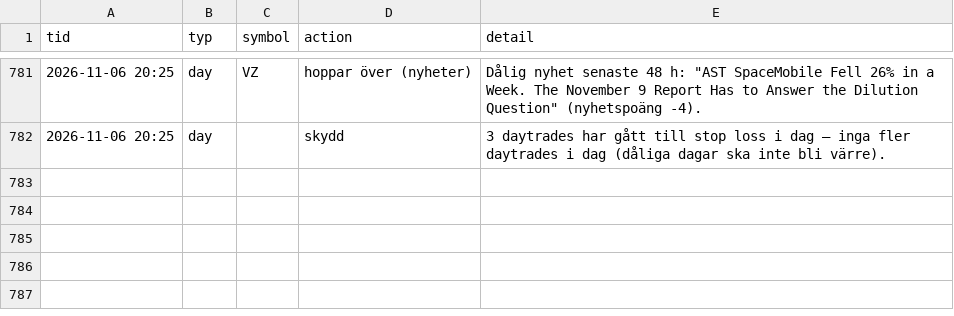
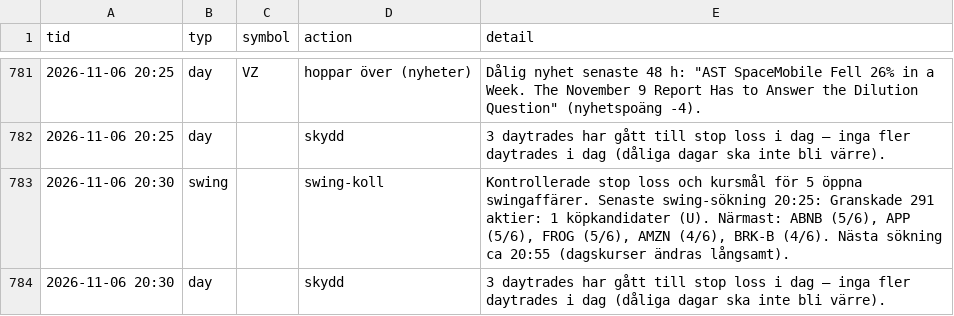
Before and after one commit to danielsorting/us_trading_platform_v2, a CSV file: paper/auto_log.csv, drawn as a sheet; only a part is shown, gaps mark what is left out; the diff names each change by its address in the sheet, - before the commit and + after, or states it on an @@ line.

```diff
--- a/paper/auto_log.csv
+++ b/paper/auto_log.csv
+row 783: 2026-11-06 20:30 | swing |  | swing-koll | Kontrollerade stop loss och kursmål för 5 öppna swingaffärer. Senaste swing-sökning 20:25: Granskade 291 aktier: 1 köpkandidater (U). Närmast: ABNB (5/6), APP (5/6), FROG (5/6), AMZN (4/6), BRK-B (4/6). Nästa sökning ca 20:55 (dagskurser ändras långsamt).
+row 784: 2026-11-06 20:30 | day |  | skydd | 3 daytrades har gått till stop loss i dag – inga fler daytrades i dag (dåliga dagar ska inte bli värre).
```
Also changed, not shown: 1 other file.
